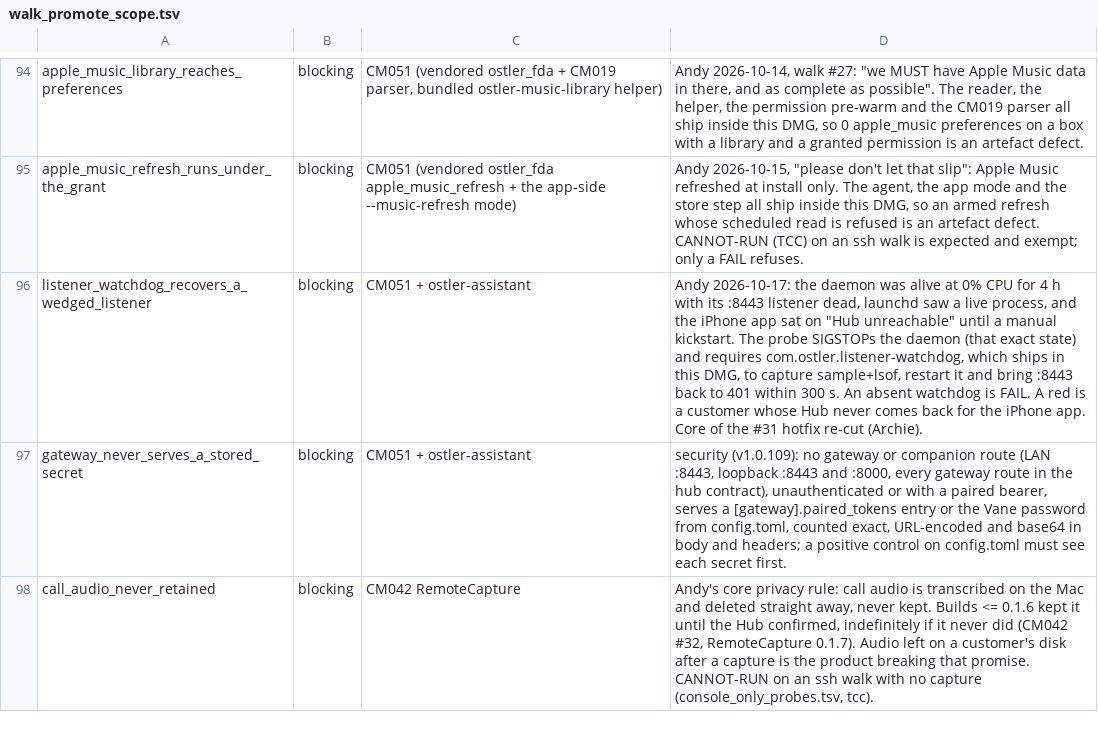
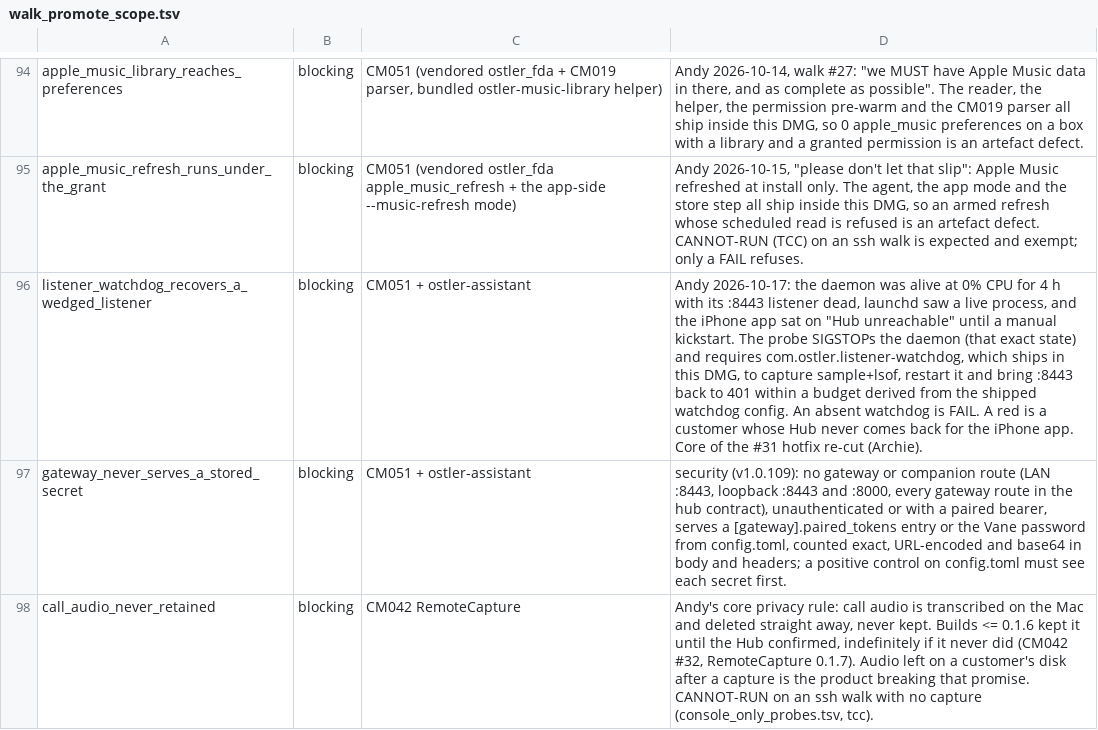
Before and after one commit to andygmassey/CM051-Home-Hub-Installer, a TSV file: scripts/walk_promote_scope.tsv, drawn as a sheet; only a part is shown, gaps mark what is left out; the diff names each change by its address in the sheet, - before the commit and + after, or states it on an @@ line.

```diff
--- a/scripts/walk_promote_scope.tsv
+++ b/scripts/walk_promote_scope.tsv
-D96: …401 within 300 s. An absent…
+D96: …401 within a budget derived from the shipped watchdog config. An absent…
```
Also changed, not shown: 5 other files.
